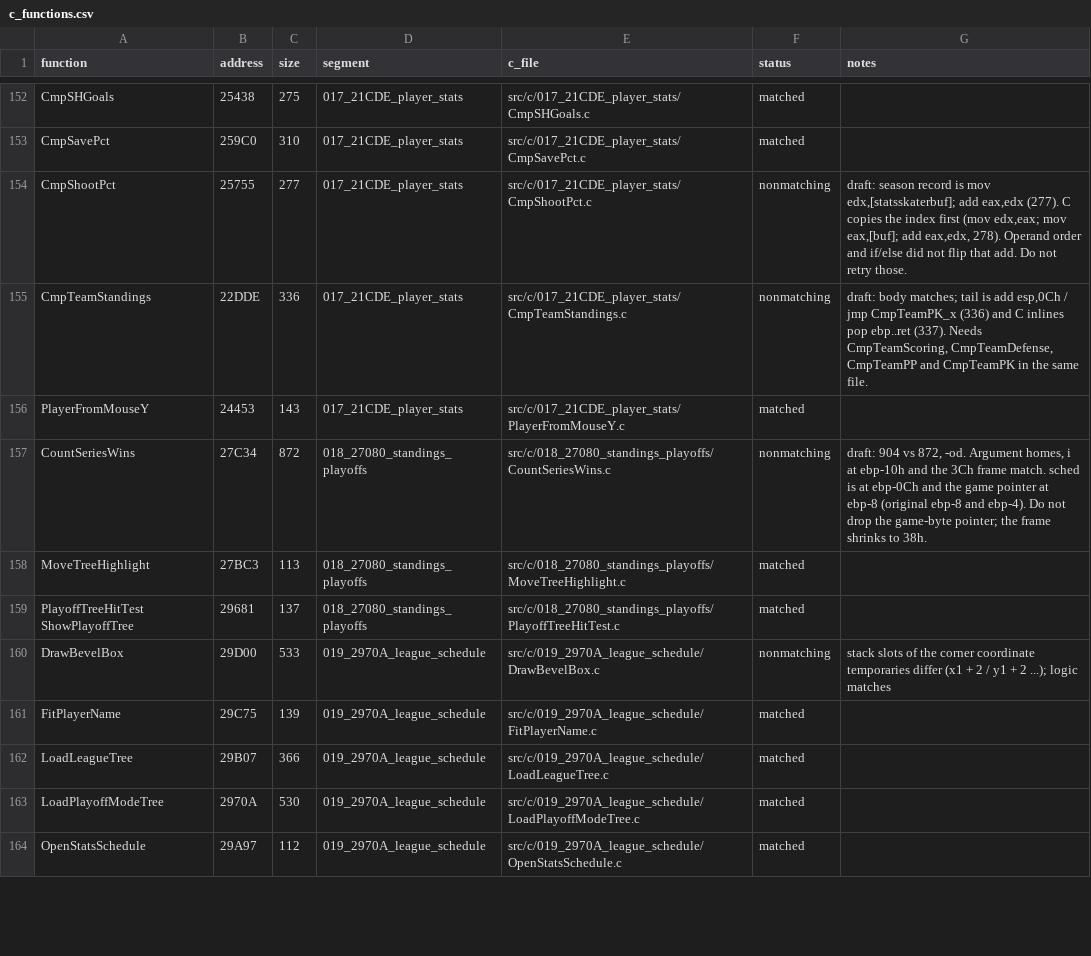
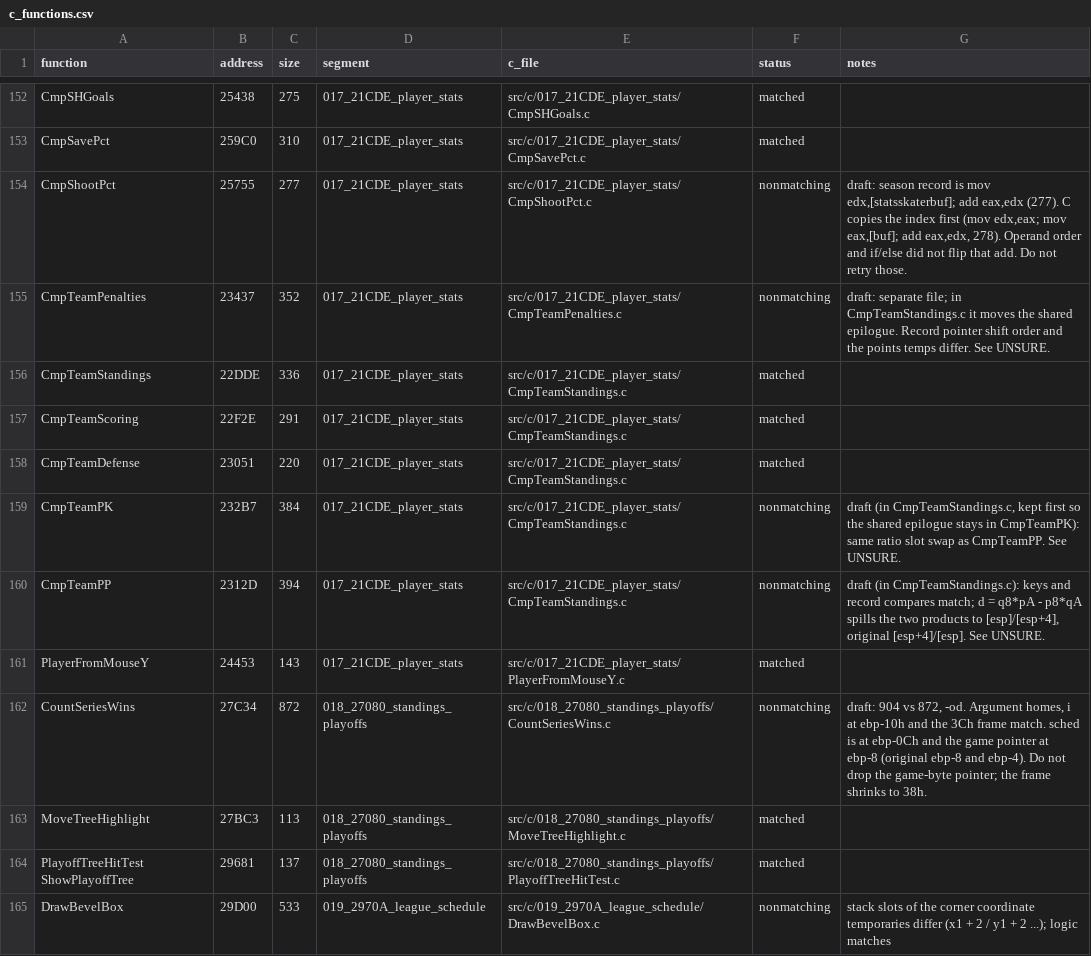
Before and after one commit to Mhopkinsinc/NHL95PC, a CSV file: tools/c_functions.csv, drawn as a sheet; only a part is shown, gaps mark what is left out; the shorter side is filled out with more unchanged rows.

```diff
--- a/tools/c_functions.csv
+++ b/tools/c_functions.csv
@@ -154,3 +154,8 @@ CmpSavePct,259C0,310,017_21CDE_player_stats,src/c/017_21CDE_player_stats/CmpSave
 CmpShootPct,25755,277,017_21CDE_player_stats,src/c/017_21CDE_player_stats/CmpShootPct.c,nonmatching,"draft: season record is mov edx,[statsskaterbuf]; add eax,edx (277). C copies the index first (mov edx,eax; mov eax,[buf]; add eax,edx, 278). Operand order and if/else did not flip that add. Do not retry those."
-CmpTeamStandings,22DDE,336,017_21CDE_player_stats,src/c/017_21CDE_player_stats/CmpTeamStandings.c,nonmatching,"draft: body matches; tail is add esp,0Ch / jmp CmpTeamPK_x (336) and C inlines pop ebp..ret (337). Needs CmpTeamScoring, CmpTeamDefense, CmpTeamPP and CmpTeamPK in the same file."
+CmpTeamPenalties,23437,352,017_21CDE_player_stats,src/c/017_21CDE_player_stats/CmpTeamPenalties.c,nonmatching,draft: separate file; in CmpTeamStandings.c it moves the shared epilogue. Record pointer shift order and the points temps differ. See UNSURE.
+CmpTeamStandings,22DDE,336,017_21CDE_player_stats,src/c/017_21CDE_player_stats/CmpTeamStandings.c,matched,
+CmpTeamScoring,22F2E,291,017_21CDE_player_stats,src/c/017_21CDE_player_stats/CmpTeamStandings.c,matched,
+CmpTeamDefense,23051,220,017_21CDE_player_stats,src/c/017_21CDE_player_stats/CmpTeamStandings.c,matched,
+CmpTeamPK,232B7,384,017_21CDE_player_stats,src/c/017_21CDE_player_stats/CmpTeamStandings.c,nonmatching,"draft (in CmpTeamStandings.c, kept first so the shared epilogue stays in CmpTeamPK): same ratio slot swap as CmpTeamPP. See UNSURE."
+CmpTeamPP,2312D,394,017_21CDE_player_stats,src/c/017_21CDE_player_stats/CmpTeamStandings.c,nonmatching,"draft (in CmpTeamStandings.c): keys and record compares match; d = q8*pA - p8*qA spills the two products to [esp]/[esp+4], original [esp+4]/[esp]. See UNSURE."
 PlayerFromMouseY,24453,143,017_21CDE_player_stats,src/c/017_21CDE_player_stats/PlayerFromMouseY.c,matched,
```
Also changed, not shown: 6 other files.
